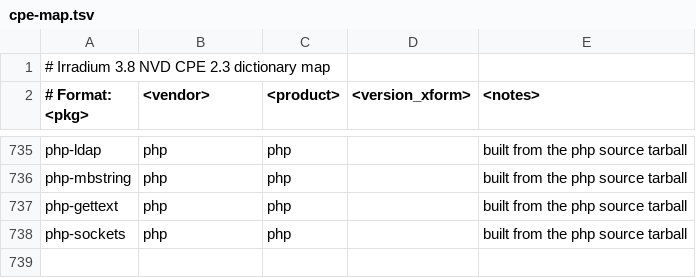
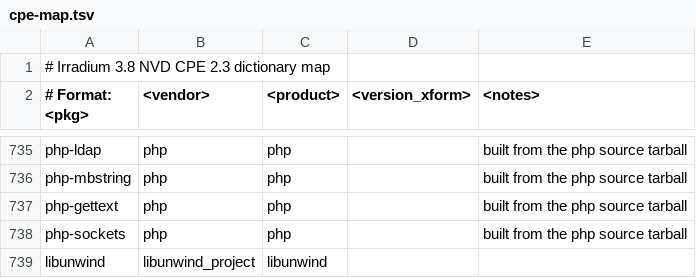
Before and after one commit to brennoo/irradium-builder, a TSV file: builder/cpe-map.tsv, drawn as a sheet; only a part is shown, gaps mark what is left out.

Commit message:
fix: add libunwind CPE
Signed-off-by: Brenno Oliveira <brenno.oliveira@deliveryhero.com>

```diff
--- a/builder/cpe-map.tsv
+++ b/builder/cpe-map.tsv
@@ -738 +738,2 @@ php-gettext	php	php		built from the php source tarball
 php-sockets	php	php		built from the php source tarball
+libunwind	libunwind_project	libunwind
```
